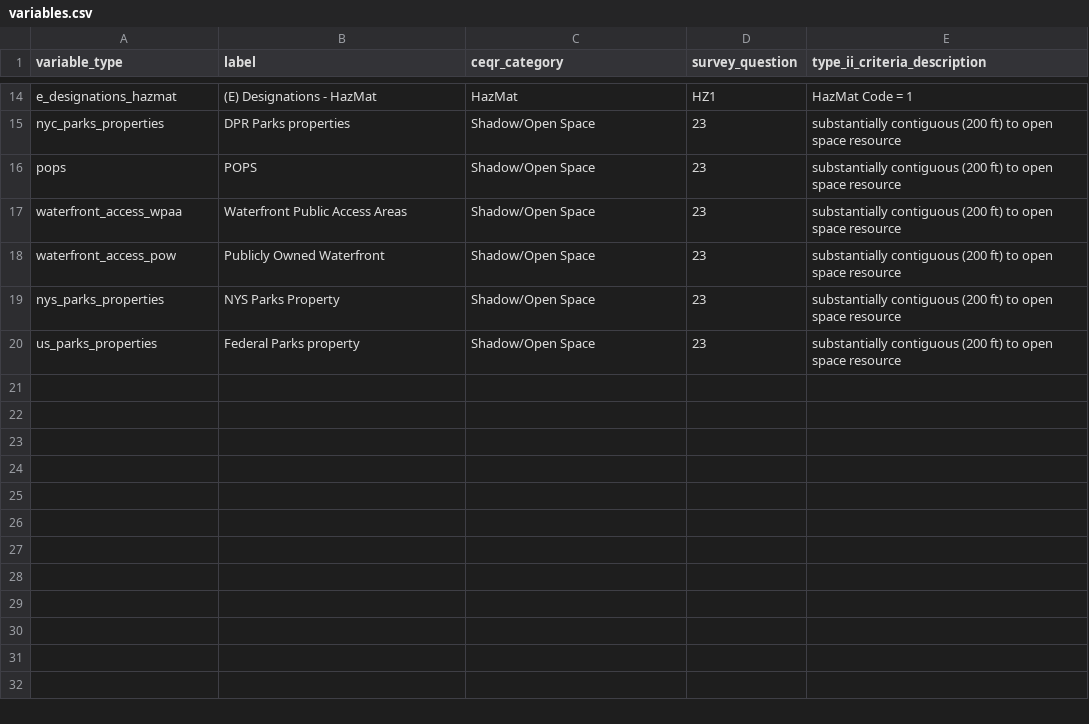
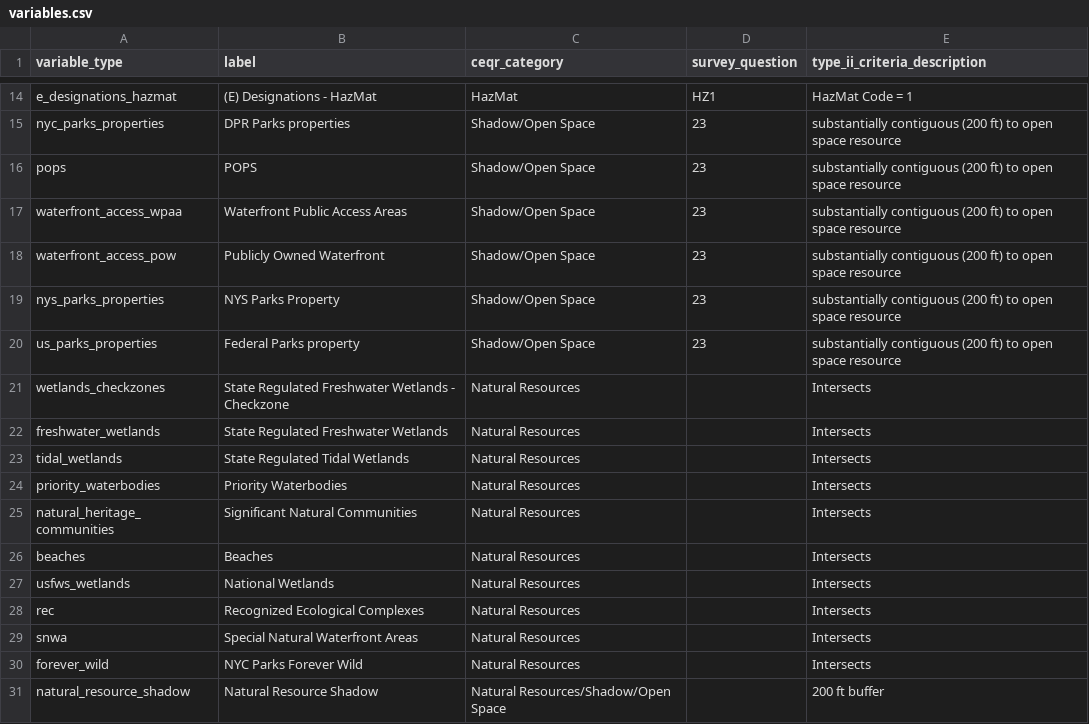
Before and after one commit to NYCPlanning/data-engineering, a CSV file: products/green_fast_track/seeds/variables.csv, drawn as a sheet; only a part is shown, gaps mark what is left out.

Commit message:
add natural resources to gft pivot table

```diff
--- a/products/green_fast_track/seeds/variables.csv
+++ b/products/green_fast_track/seeds/variables.csv
@@ -20 +20,12 @@ nys_parks_properties,NYS Parks Property,Shadow/Open Space,23,"substantially cont
 us_parks_properties,Federal Parks property,Shadow/Open Space,23,"substantially contiguous (200 ft) to open space resource"
+wetlands_checkzones,State Regulated Freshwater Wetlands - Checkzone,Natural Resources,,Intersects
+freshwater_wetlands,State Regulated Freshwater Wetlands,Natural Resources,,Intersects
+tidal_wetlands,State Regulated Tidal Wetlands,Natural Resources,,Intersects
+priority_waterbodies,Priority Waterbodies,Natural Resources,,Intersects
+natural_heritage_communities,Significant Natural Communities,Natural Resources,,Intersects
+beaches,Beaches,Natural Resources,,Intersects
+usfws_wetlands,National Wetlands,Natural Resources,,Intersects
+rec,Recognized Ecological Complexes,Natural Resources,,Intersects
+snwa,Special Natural Waterfront Areas,Natural Resources,,Intersects
+forever_wild,NYC Parks Forever Wild,Natural Resources,,Intersects
+natural_resource_shadow,Natural Resource Shadow,Natural Resources/Shadow/Open Space,,200 ft buffer
```
Also changed, not shown: 4 other files.
